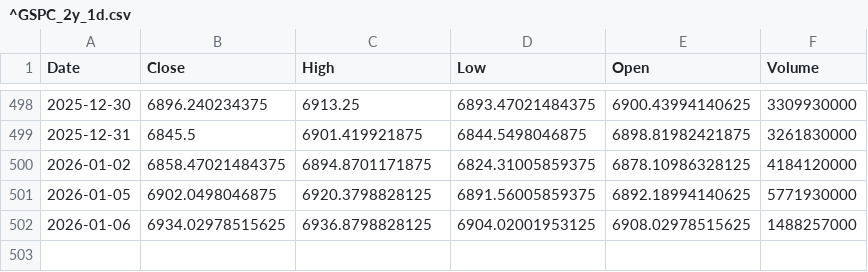
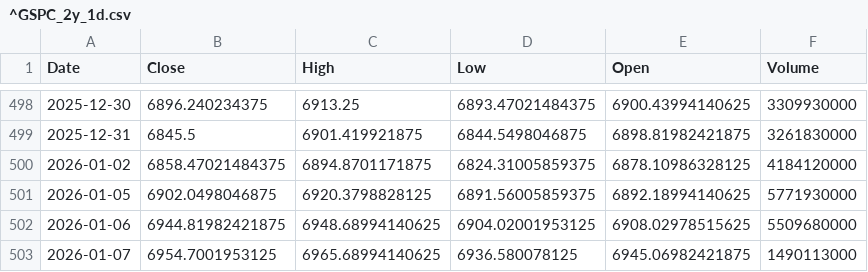
Before and after one commit to TunahanKicci/FinanceML-Pipeline, a CSV file: data/cache/^GSPC_2y_1d.csv, drawn as a sheet; only a part is shown, gaps mark what is left out.

```diff
--- a/data/cache/^GSPC_2y_1d.csv
+++ b/data/cache/^GSPC_2y_1d.csv
@@ -501,2 +501,3 @@ Date,Close,High,Low,Open,Volume
 2026-01-05,6902.0498046875,6920.3798828125,6891.56005859375,6892.18994140625,5771930000
-2026-01-06,6934.02978515625,6936.8798828125,6904.02001953125,6908.02978515625,1488257000
+2026-01-06,6944.81982421875,6948.68994140625,6904.02001953125,6908.02978515625,5509680000
+2026-01-07,6954.7001953125,6965.68994140625,6936.580078125,6945.06982421875,1490113000
```
Also changed, not shown: data/cache/AAPL_2y_1d.csv, data/cache/AMZN_2y_1d.csv, 18 other files.
